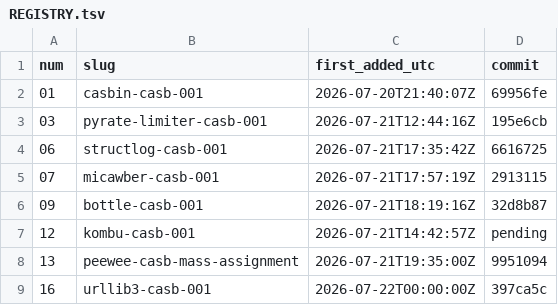
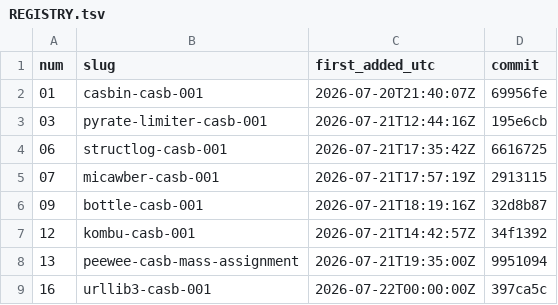
Before and after one commit to Shruti-Raj-Vansh-Singh/tasks, a TSV file: tasks/REGISTRY.tsv, drawn as a sheet.

```diff
--- a/tasks/REGISTRY.tsv
+++ b/tasks/REGISTRY.tsv
@@ -6,3 +6,3 @@ num	slug	first_added_utc	commit
 09	bottle-casb-001	2026-07-21T18:19:16Z	32d8b87
-12	kombu-casb-001	2026-07-21T14:42:57Z	pending
+12	kombu-casb-001	2026-07-21T14:42:57Z	34f1392
 13	peewee-casb-mass-assignment	2026-07-21T19:35:00Z	9951094
```
